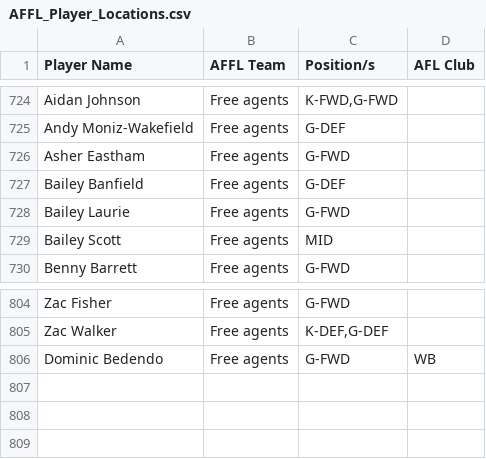
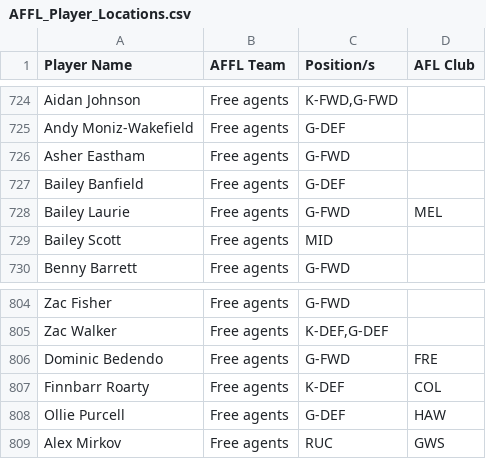
Before and after one commit to lukemcalister10/afl-rl-engine, a CSV file: docs/inputs/AFFL_Player_Locations.csv, drawn as a sheet; only a part is shown, gaps mark what is left out.

```diff
--- a/docs/inputs/AFFL_Player_Locations.csv
+++ b/docs/inputs/AFFL_Player_Locations.csv
@@ -727,3 +727,3 @@ Asher Eastham,Free agents,G-FWD,
 Bailey Banfield,Free agents,G-DEF,
-Bailey Laurie,Free agents,G-FWD,
+Bailey Laurie,Free agents,G-FWD,MEL
 Bailey Scott,Free agents,MID,
@@ -805,2 +805,5 @@ Zac Fisher,Free agents,G-FWD,
 Zac Walker,Free agents,"K-DEF,G-DEF",
-Dominic Bedendo,Free agents,G-FWD,WB
+Dominic Bedendo,Free agents,G-FWD,FRE
+Finnbarr Roarty,Free agents,K-DEF,COL
+Ollie Purcell,Free agents,G-DEF,HAW
+Alex Mirkov,Free agents,RUC,GWS
```
Also changed, not shown: 1 other file.
